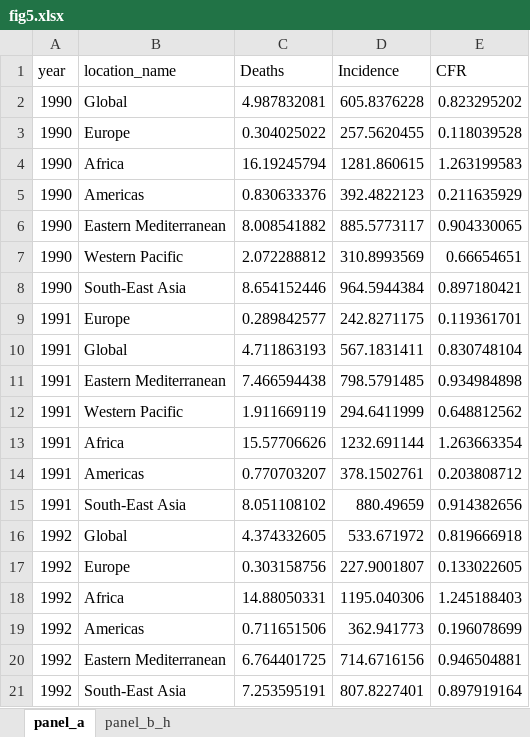
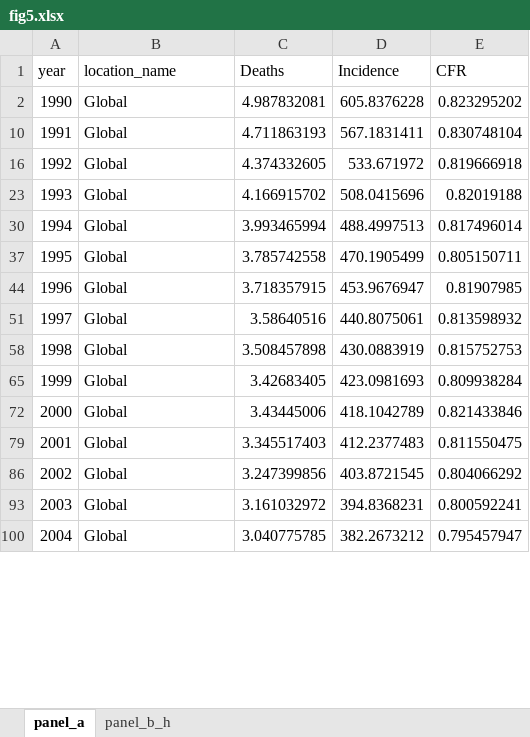
Before and after one commit to xmusphlkg/GBD_pertussis, an Excel workbook: outcome/fig5.xlsx, sheet panel_a, drawn as a sheet; only a part is shown; the shorter side is filled out with more unchanged rows; values as stored, in another font and other column widths than the file's, no borders; table styles not drawn; the diff covers the shown part only; the diff names each change by its address in the sheet, - before the commit and + after, or states it on an @@ line.

Commit message:
Update fig5.xlsx

```diff
--- a/outcome/fig5.xlsx (sheet panel_a)
+++ b/outcome/fig5.xlsx (sheet panel_a)
@@ row 3 hidden: 1990 | Europe | 0.304025022 | 257.5620455 | 0.118039528 @@
@@ row 4 hidden: 1990 | Africa | 16.19245794 | 1281.860615 | 1.263199583 @@
@@ row 5 hidden: 1990 | Americas | 0.830633376 | 392.4822123 | 0.211635929 @@
@@ row 6 hidden: 1990 | Eastern Mediterranean | 8.008541882 | 885.5773117 | 0.904330065 @@
@@ row 7 hidden: 1990 | Western Pacific | 2.072288812 | 310.8993569 | 0.66654651 @@
@@ row 8 hidden: 1990 | South-East Asia | 8.654152446 | 964.5944384 | 0.897180421 @@
@@ row 9 hidden: 1991 | Europe | 0.289842577 | 242.8271175 | 0.119361701 @@
@@ row 11 hidden: 1991 | Eastern Mediterranean | 7.466594438 | 798.5791485 | 0.934984898 @@
@@ row 12 hidden: 1991 | Western Pacific | 1.911669119 | 294.6411999 | 0.648812562 @@
@@ row 13 hidden: 1991 | Africa | 15.57706626 | 1232.691144 | 1.263663354 @@
@@ row 14 hidden: 1991 | Americas | 0.770703207 | 378.1502761 | 0.203808712 @@
@@ row 15 hidden: 1991 | South-East Asia | 8.051108102 | 880.49659 | 0.914382656 @@
@@ row 17 hidden: 1992 | Europe | 0.303158756 | 227.9001807 | 0.133022605 @@
@@ row 18 hidden: 1992 | Africa | 14.88050331 | 1195.040306 | 1.245188403 @@
@@ row 19 hidden: 1992 | Americas | 0.711651506 | 362.941773 | 0.196078699 @@
@@ row 20 hidden: 1992 | Eastern Mediterranean | 6.764401725 | 714.6716156 | 0.946504881 @@
@@ row 21 hidden: 1992 | South-East Asia | 7.253595191 | 807.8227401 | 0.897919164 @@
```
Also changed, not shown: 175 hidden or unhidden rows elsewhere in this sheet.
